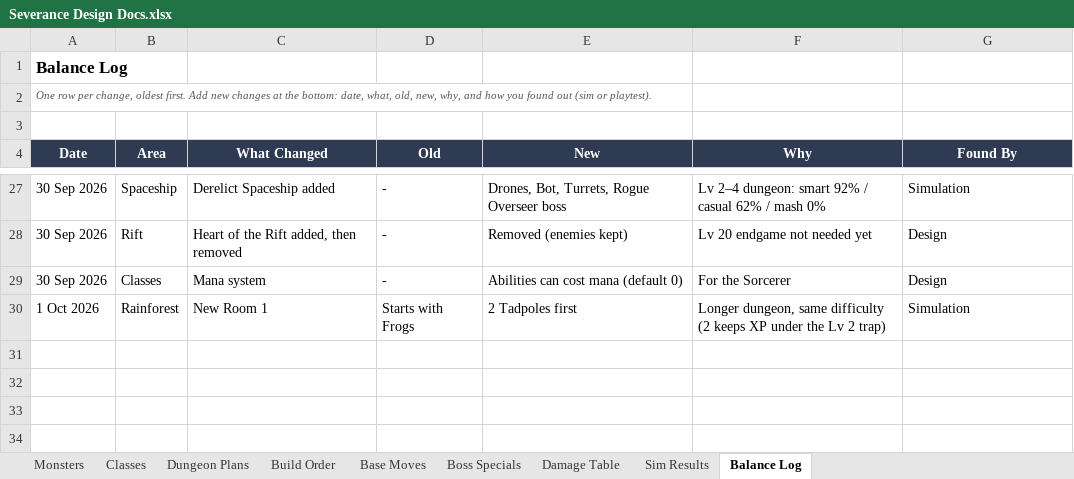
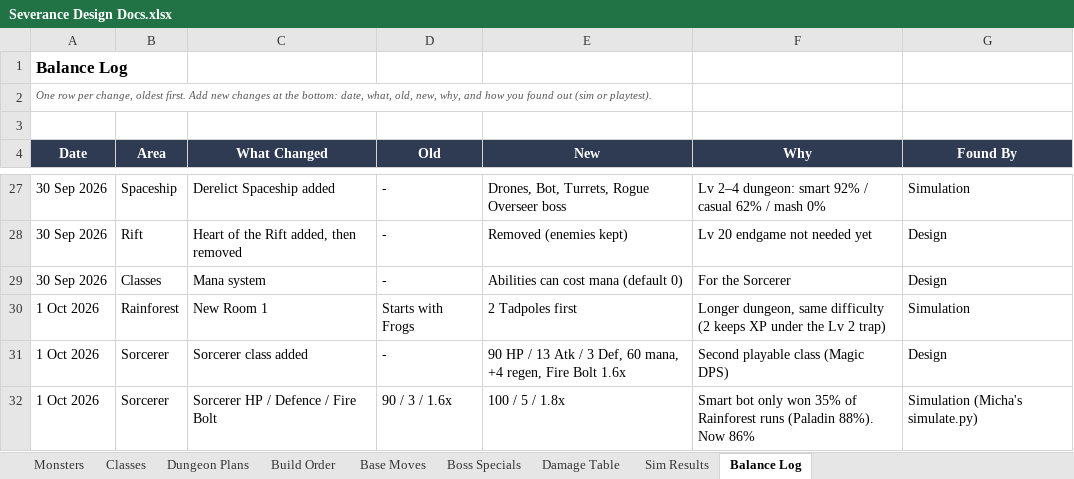
Before and after one commit to NoisyBoy2905/severance-text, an Excel workbook: docs/Severance Design Docs.xlsx, sheet Balance Log, drawn as a sheet; only a part is shown, gaps mark what is left out; values as stored, in another font and other column widths than the file's, no borders; charts and pictures not drawn; the diff names each change by its address in the sheet, - before the commit and + after, or states it on an @@ line.

Commit message:
Add Sorcerer class, tune stats with sims

```diff
--- a/docs/Severance Design Docs.xlsx (sheet Balance Log)
+++ b/docs/Severance Design Docs.xlsx (sheet Balance Log)
+row 31: 1 Oct 2026 | Sorcerer | Sorcerer class added | - | 90 HP / 13 Atk / 3 Def, 60 mana, +4 regen, Fire Bolt 1.6x | Second playable class (Magic DPS) | Design
+row 32: 1 Oct 2026 | Sorcerer | Sorcerer HP / Defence / Fire Bolt | 90 / 3 / 1.6x | 100 / 5 / 1.8x | Smart bot only won 35% of Rainforest runs (Paladin 88%). Now 86% | Simulation (Micha's simulate.py)
```
Also changed, not shown: sheet Classes, sheet Sim Results, sheet Build Order, formulas that keep their value, 3 other files.
